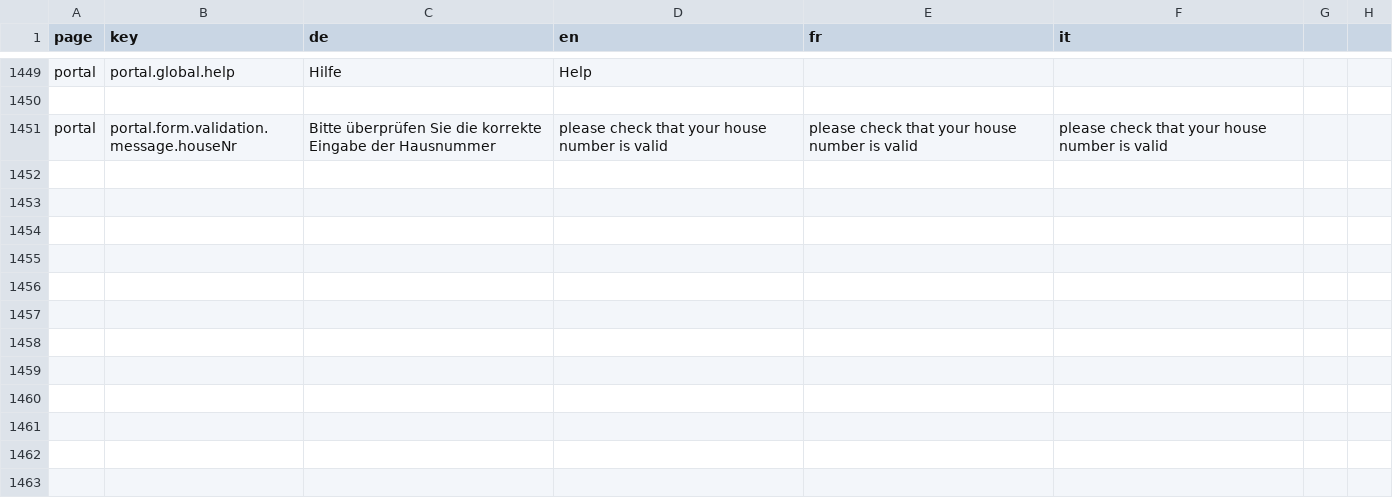
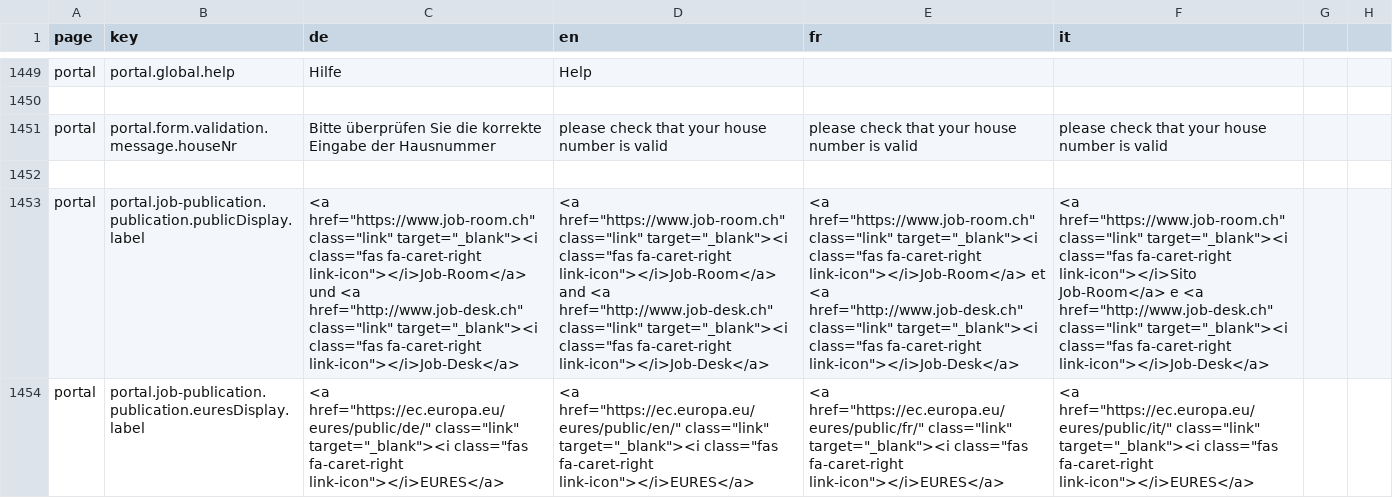
Before and after one commit to FeatureToggleStudy/alv-portal, a CSV file: alv-portal-ui/translations.csv, drawn as a sheet; only a part is shown, gaps mark what is left out; the diff names each change by its address in the sheet, - before the commit and + after, or states it on an @@ line.

Commit message:
Feature/df 479 publication (#147)
* DF-479: Add publication section

* DF-479: Display checkbox label as link

* DF-479: Fix unit test

* DF-479: Fix review founding

```diff
--- a/alv-portal-ui/translations.csv
+++ b/alv-portal-ui/translations.csv
+row 1452: (empty)
+row 1453: portal | portal.job-publication.publication.publicDisplay.label | <a href="https://www.job-room.ch" class="link" target="_blank"><i class="fas fa-caret-right link-icon"></i>Job-Room</a> und <a href="http://www.job-desk.ch" class="link" target="_blank"><i class="fas fa-caret-right link-icon"></i>Job-Desk</a> | <a href="https://www.job-room.ch" class="link" target="_blank"><i class="fas fa-caret-right link-icon"></i>Job-Room</a> and <a href="http://www.job-desk.ch" class="link" target="_blank"><i class="fas fa-caret-right link-icon"></i>Job-Desk</a> | <a href="https://www.job-room.ch" class="link" target="_blank"><i class="fas fa-caret-right link-icon"></i>Job-Room</a> et <a href="http://www.job-desk.ch" class="link" target="_blank"><i class="fas fa-caret-right link-icon"></i>Job-Desk</a> | <a href="https://www.job-room.ch" class="link" target="_blank"><i class="fas fa-caret-right link-icon"></i>Sito Job-Room</a> e <a href="http://www.job-desk.ch" class="link" target="_blank"><i class="fas fa-caret-right link-icon"></i>Job-Desk</a>
+row 1454: portal | portal.job-publication.publication.euresDisplay.label | <a href="https://ec.europa.eu/eures/public/de/" class="link" target="_blank"><i class="fas fa-caret-right link-icon"></i>EURES</a> | <a href="https://ec.europa.eu/eures/public/en/" class="link" target="_blank"><i class="fas fa-caret-right link-icon"></i>EURES</a> | <a href="https://ec.europa.eu/eures/public/fr/" class="link" target="_blank"><i class="fas fa-caret-right link-icon"></i>EURES</a> | <a href="https://ec.europa.eu/eures/public/it/" class="link" target="_blank"><i class="fas fa-caret-right link-icon"></i>EURES</a>
```
Also changed, not shown: 8 other files.
